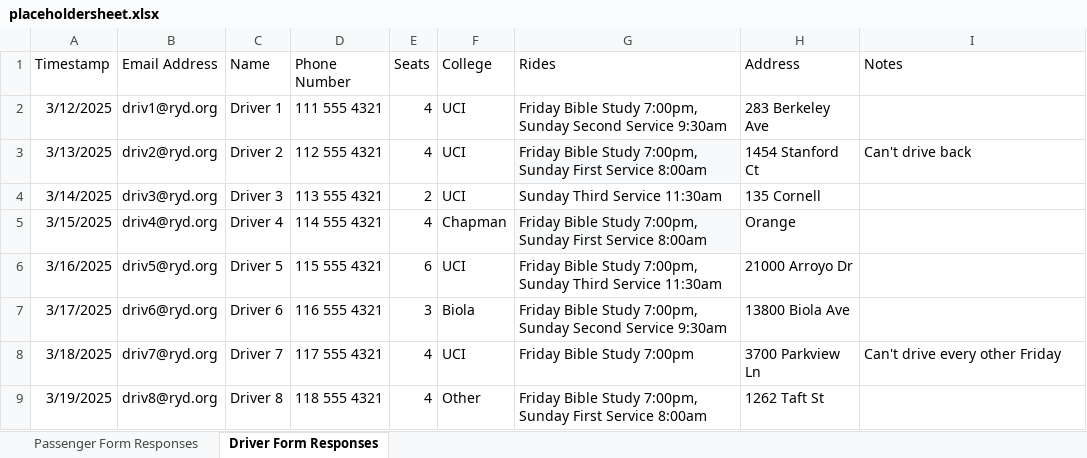
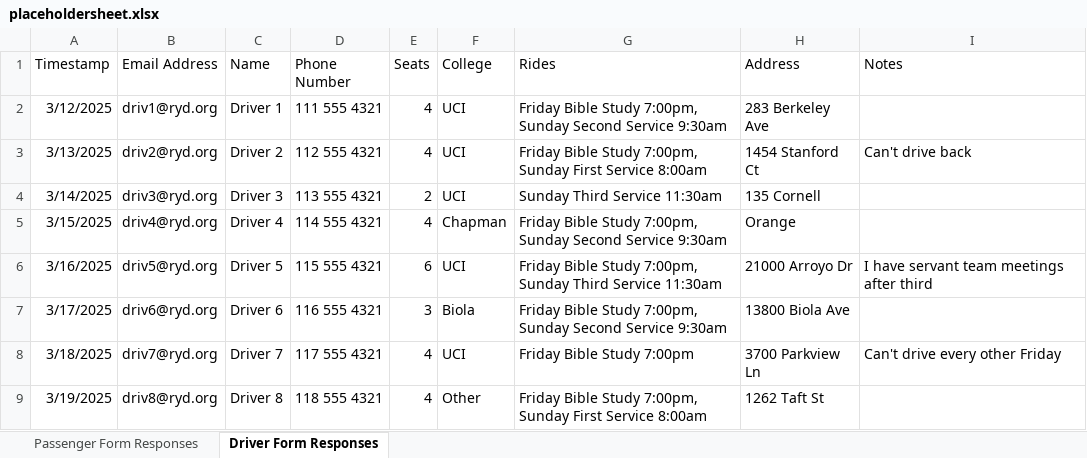
Before and after one commit to agee4/ride-organizer-va, an Excel workbook: public/placeholdersheet.xlsx, sheet Driver Form Responses, drawn as a sheet; values as stored, in another font and other column widths than the file's, no borders; charts and pictures and table styles not drawn; the diff names each change by its address in the sheet, - before the commit and + after, or states it on an @@ line.

Commit message:
Proper Ride Loading & Dynamic Processing stuff
+loadsheet can now properly build rides
~updated placeholdersheet (again) to be more "realistic"
+createpassengerform can set year
~updated createpeopleforms to dynamically generate option forms based on enums
~ridemanager filter display slightly changed
+begun implementation of dragging passengers already in a ride (^todo: add dragging ride passengers either to unassigned list, fix dragging to another ride not removing from previous ride)
~refactored loadsheet to be more flexible in parsing data to build people
+added field to customize savesheet name

```diff
--- a/public/placeholdersheet.xlsx (sheet Driver Form Responses)
+++ b/public/placeholdersheet.xlsx (sheet Driver Form Responses)
-G3 fill: #F8F9FA
+G3 fill: none
-G5 (Rides): …7:00pm, Sunday First Service 8:00am
+G5 (Rides): …7:00pm, Sunday Second Service 9:30am
-G5 fill: #F8F9FA
+G5 fill: none
-I6 (Notes): (empty)
+I6 (Notes): I have servant team meetings after third
```
Also changed, not shown: sheet Passenger Form Responses, 4 other files.
